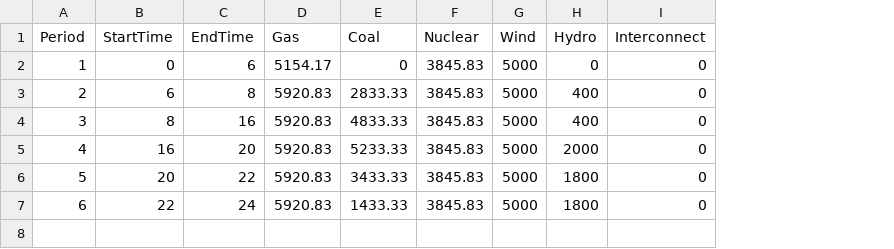
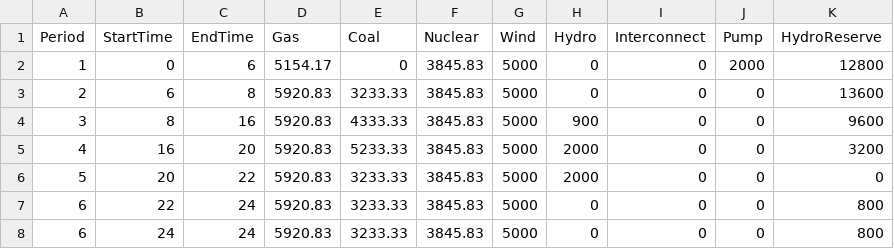
Before and after one commit to markalexander/lpms-casestudy, a CSV file: report/output/base.csv, drawn as a sheet; the diff names each change by its address in the sheet, - before the commit and + after, or states it on an @@ line.

```diff
--- a/report/output/base.csv
+++ b/report/output/base.csv
+column J (Pump), rows 2-7: 2000 | 0 | 0 | 0 | 0 | 0
+column K (HydroReserve), rows 2-7: 12800 | 13600 | 9600 | 3200 | 0 | 800
-E3 (Coal): 2833.33
+E3 (Coal): 3233.33
-H3 (Hydro): 400
+H3 (Hydro): 0
-E4 (Coal): 4833.33
+E4 (Coal): 4333.33
-H4 (Hydro): 400
+H4 (Hydro): 900
-E6 (Coal): 3433.33
+E6 (Coal): 3233.33
-H6 (Hydro): 1800
+H6 (Hydro): 2000
-E7 (Coal): 1433.33
+E7 (Coal): 3233.33
-H7 (Hydro): 1800
+H7 (Hydro): 0
+row 8: 6 | 24 | 24 | 5920.83 | 3233.33 | 3845.83 | 5000 | 0 | 0 | 0 | 800
```
Also changed, not shown: report/output/co2.csv, report/output/multipliers.csv, 9 other files.
